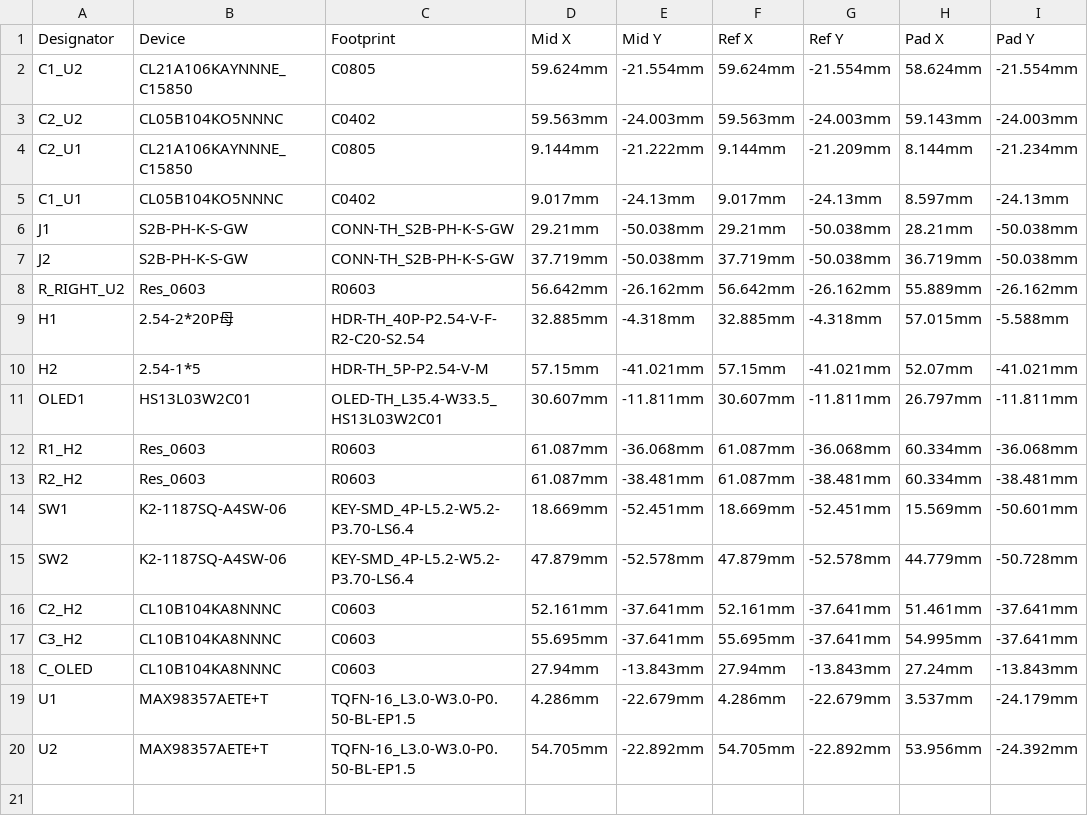
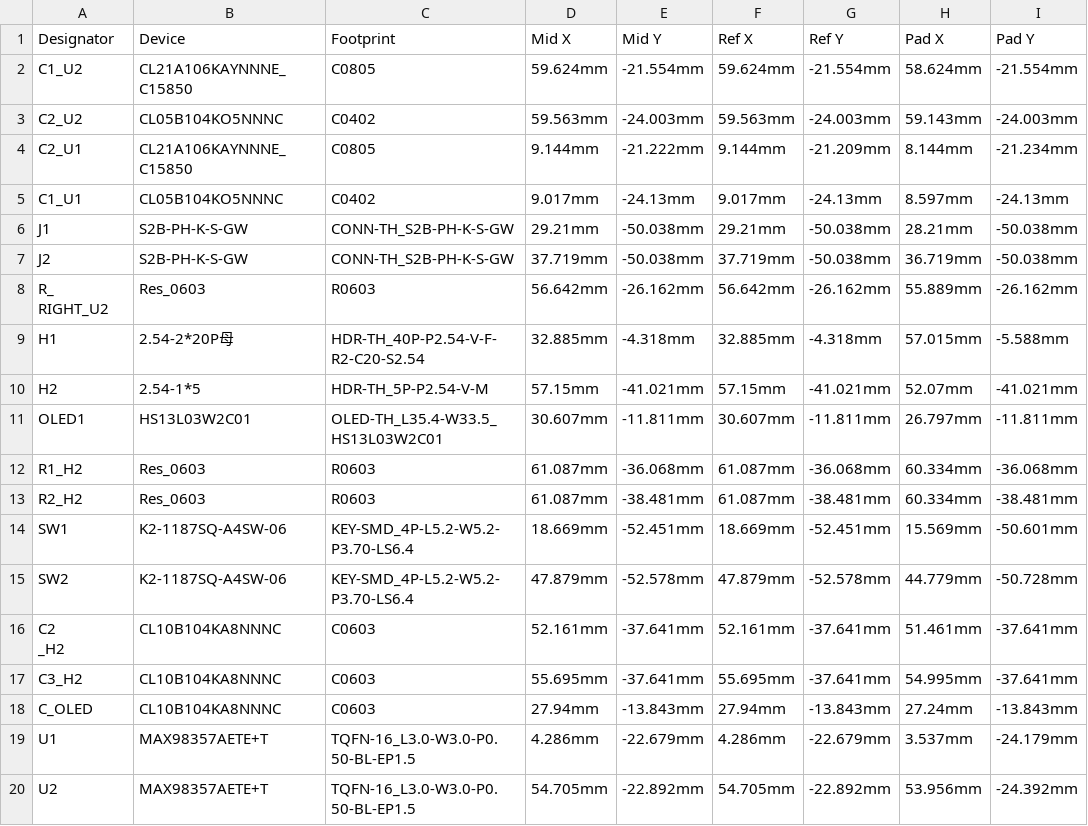
Before and after one commit to LouisD2008/Tiny_Jarvis, a CSV file: pcb/PickAndPlace_PCB1_2026-07-23.csv, drawn as a sheet; only a part is shown; ↵ is a line break in a cell; the diff names each change by its address in the sheet, - before the commit and + after, or states it on an @@ line.

```diff
--- a/pcb/PickAndPlace_PCB1_2026-07-23.csv
+++ b/pcb/PickAndPlace_PCB1_2026-07-23.csv
-A8 (Designator): R_RIGHT_U2
+A8 (Designator): R_ ↵ RIGHT_U2
-A16 (Designator): C2_H2
+A16 (Designator): C2 ↵ _H2
```
Also changed, not shown: 1 other file.
